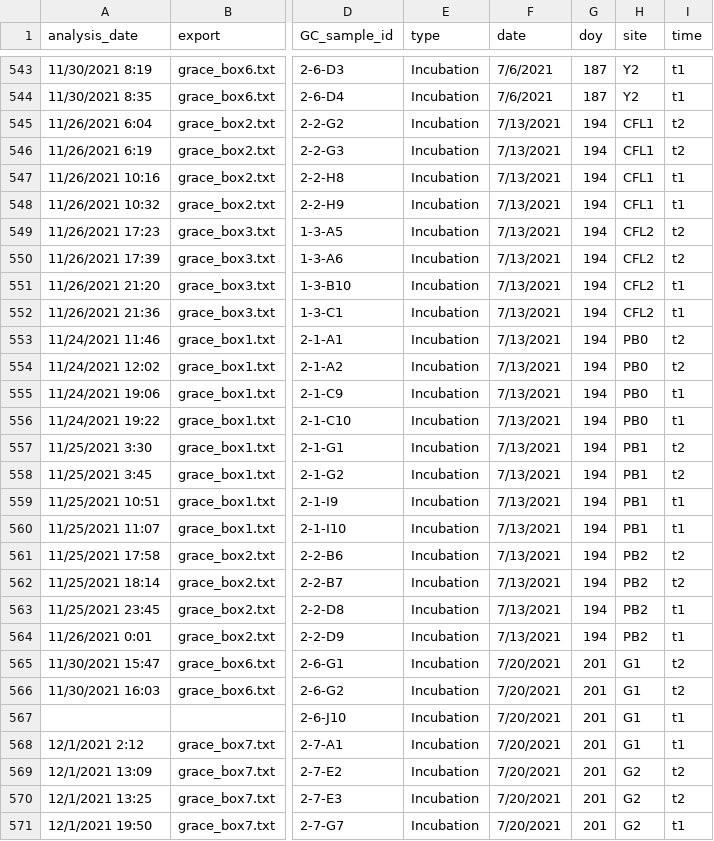
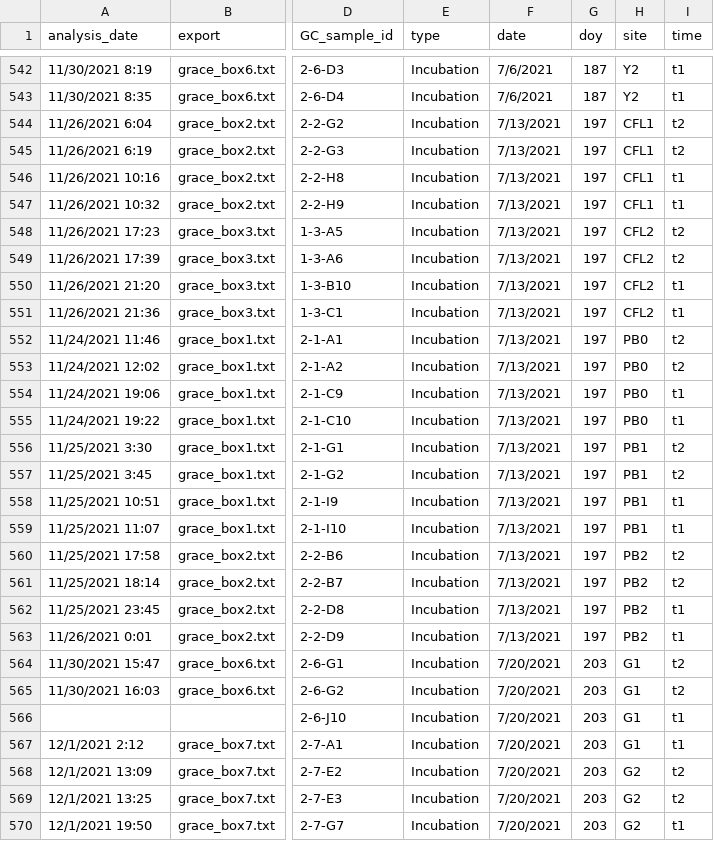
Before and after one commit to goodgracious23/MendotaMethaneMadness, a CSV file: mendota_ch4_ghg_2021.csv, drawn as a sheet; only a part is shown, gaps mark what is left out; addresses are those after the commit; the diff covers the shown part only; the diff names each change by its address in the sheet, - before the commit and + after, or states it on an @@ line.

```diff
--- a/mendota_ch4_ghg_2021.csv
+++ b/mendota_ch4_ghg_2021.csv
-G544:G563 (doy): 194
+G544:G563 (doy): 197
-G564:G570 (doy): 201
+G564:G570 (doy): 203
```
Also changed, not shown: 1 removed row and 88 edited cells elsewhere in this file, mendota_ch4_sediment_2021.csv, 4 other files.
